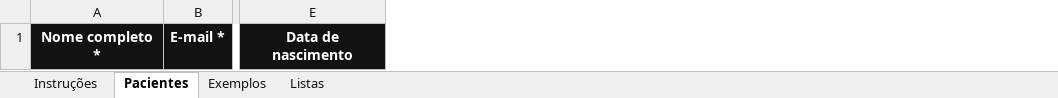
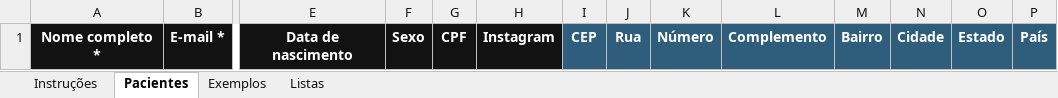
Before and after one commit to ndoclub/NDOCLUB, an Excel workbook: app/Resources/modelo-importacao-pacientes.xlsx, sheet Pacientes, drawn as a sheet; only a part is shown, gaps mark what is left out; values as stored, in another font and other column widths than the file's, no borders; the diff names each change by its address in the sheet, - before the commit and + after, or states it on an @@ line.

```diff
--- a/app/Resources/modelo-importacao-pacientes.xlsx (sheet Pacientes)
+++ b/app/Resources/modelo-importacao-pacientes.xlsx (sheet Pacientes)
+column F, row 1: Sexo
+column G, row 1: CPF
+column H, row 1: Instagram
+column I, row 1: CEP
+column J, row 1: Rua
+column K, row 1: Número
+column L, row 1: Complemento
+column M, row 1: Bairro
+column N, row 1: Cidade
+column O, row 1: Estado
+column P, row 1: País
```
Also changed, not shown: sheet Instruções, sheet Exemplos, 19 other files.
